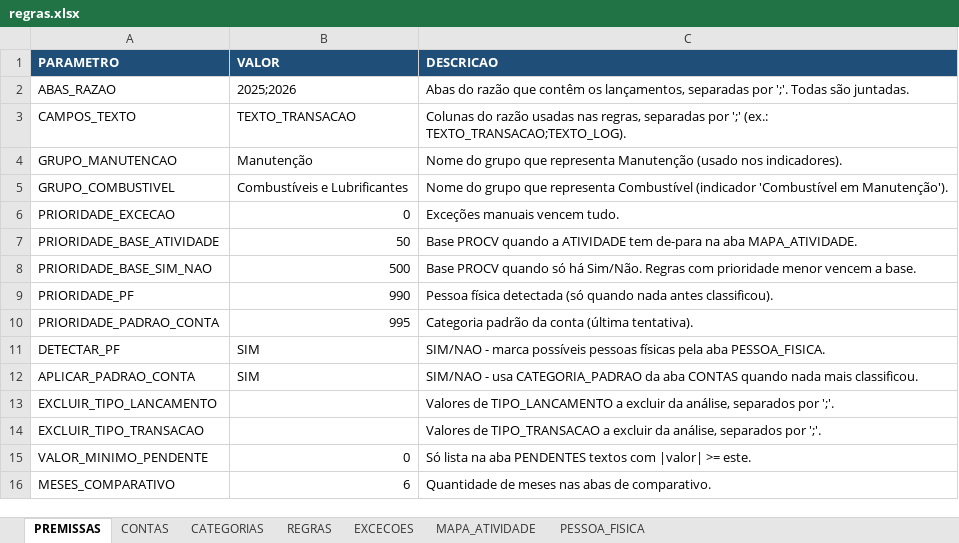
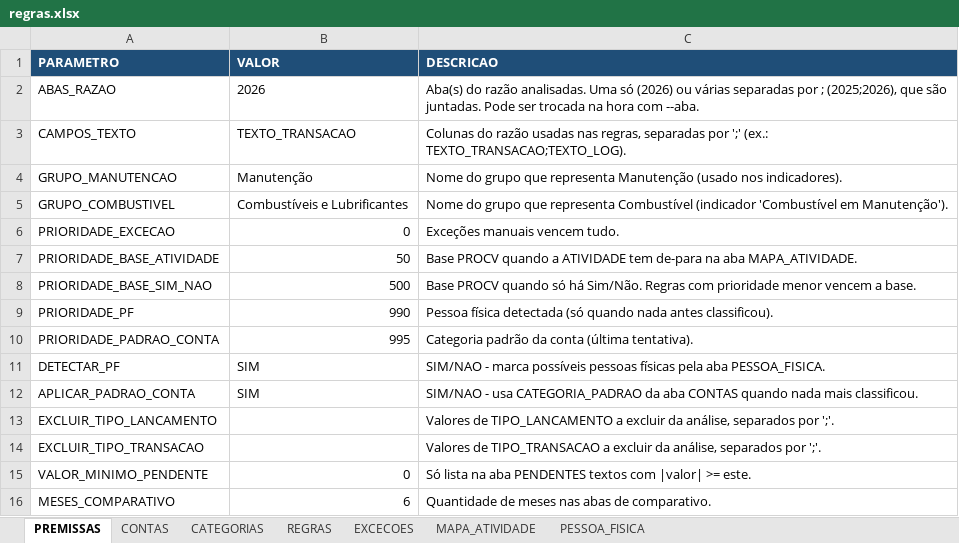
Before and after one commit to Paulophpm/Classifica-o_Despesas, an Excel workbook: config/regras.xlsx, sheet PREMISSAS, drawn as a sheet; values as stored, in another font and other column widths than the file's, no borders; the diff names each change by its address in the sheet, - before the commit and + after, or states it on an @@ line.

```diff
--- a/config/regras.xlsx (sheet PREMISSAS)
+++ b/config/regras.xlsx (sheet PREMISSAS)
-B2 (VALOR): 2025;2026
+B2 (VALOR): 2026
-C2 (DESCRICAO): Abas do razão que contêm os lançamentos, separadas por ';'. Todas são juntadas.
+C2 (DESCRICAO): Aba(s) do razão analisadas. Uma só (2026) ou várias separadas por ; (2025;2026), que são juntadas. Pode ser trocada na hora com --aba.
```
Also changed, not shown: 5 other files.
